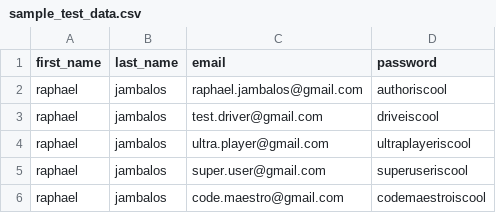
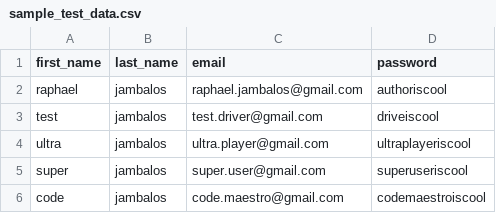
Before and after one commit to jamby1100/simple-flask-app-with-cicd, a CSV file: sample_test_data.csv, drawn as a sheet.

```diff
--- a/sample_test_data.csv
+++ b/sample_test_data.csv
@@ -2,5 +2,5 @@ first_name,last_name,email,password
 raphael,jambalos,raphael.jambalos@gmail.com,authoriscool
-raphael,jambalos,test.driver@gmail.com,driveiscool
-raphael,jambalos,ultra.player@gmail.com,ultraplayeriscool
-raphael,jambalos,super.user@gmail.com,superuseriscool
-raphael,jambalos,code.maestro@gmail.com,codemaestroiscool
+test,jambalos,test.driver@gmail.com,driveiscool
+ultra,jambalos,ultra.player@gmail.com,ultraplayeriscool
+super,jambalos,super.user@gmail.com,superuseriscool
+code,jambalos,code.maestro@gmail.com,codemaestroiscool
```
Also changed, not shown: 3 other files.
